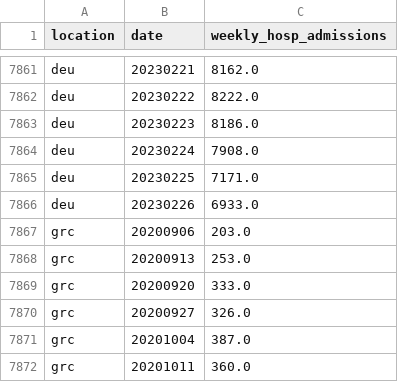
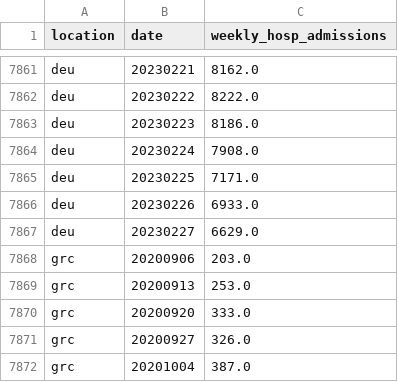
Before and after one commit to open-numbers/ddf--owid--covid_19, a CSV file: ddf--datapoints--weekly_hosp_admissions--by--location--date.csv, drawn as a sheet; only a part is shown, gaps mark what is left out; the shorter side is filled out with more unchanged rows.

```diff
--- a/ddf--datapoints--weekly_hosp_admissions--by--location--date.csv
+++ b/ddf--datapoints--weekly_hosp_admissions--by--location--date.csv
@@ -7866,2 +7866,3 @@ deu,20230225,7171.0
 deu,20230226,6933.0
+deu,20230227,6629.0
 grc,20200906,203.0
```
Also changed, not shown: ddf--datapoints--total_boosters--by--location--date.csv, ddf--datapoints--total_boosters_per_hundred--by--location--date.csv, 27 other files.
